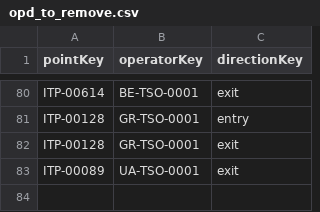
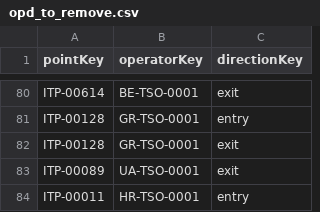
Before and after one commit to energyandcleanair/fossil_shipment_tracker, a CSV file: assets/entsog/opd_to_remove.csv, drawn as a sheet; only a part is shown, gaps mark what is left out; the diff names each change by its address in the sheet, - before the commit and + after, or states it on an @@ line.

Commit message:
-remove an HR exit

```diff
--- a/assets/entsog/opd_to_remove.csv
+++ b/assets/entsog/opd_to_remove.csv
+row 84: ITP-00011 | HR-TSO-0001 | entry
```
